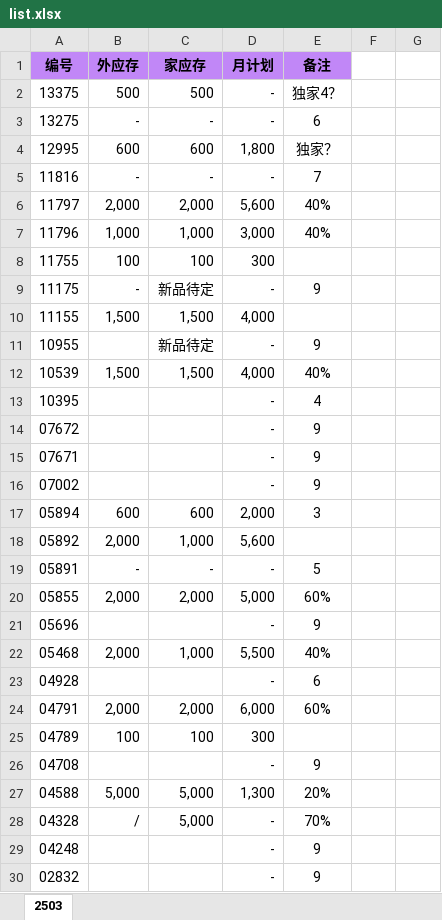
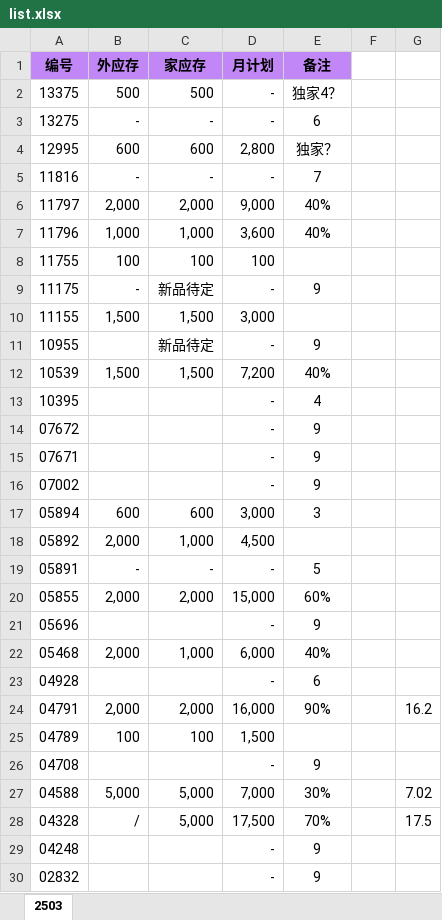
Before and after one commit to nihil7/MeidiAuto, an Excel workbook: script/data/list.xlsx, sheet 2503, drawn as a sheet; only a part is shown; values as stored, in another font and other column widths than the file's, no borders; the diff covers the shown part only; the diff names each change by its address in the sheet, - before the commit and + after, or states it on an @@ line.

```diff
--- a/script/data/list.xlsx (sheet 2503)
+++ b/script/data/list.xlsx (sheet 2503)
-D4 (月计划): 1,800
+D4 (月计划): 2,800
-D6 (月计划): 5,600
+D6 (月计划): 9,000
-D7 (月计划): 3,000
+D7 (月计划): 3,600
-D8 (月计划): 300
+D8 (月计划): 100
-D10 (月计划): 4,000
+D10 (月计划): 3,000
-D12 (月计划): 4,000
+D12 (月计划): 7,200
-D17 (月计划): 2,000
+D17 (月计划): 3,000
-D18 (月计划): 5,600
+D18 (月计划): 4,500
-D20 (月计划): 5,000
+D20 (月计划): 15,000
-D22 (月计划): 5,500
+D22 (月计划): 6,000
-D24 (月计划): 6,000
+D24 (月计划): 16,000
-E24 (备注): 60%
+E24 (备注): 90%
-G24: (empty)
+G24: 16.2
-D25 (月计划): 300
+D25 (月计划): 1,500
-D27 (月计划): 1,300
+D27 (月计划): 7,000
-E27 (备注): 20%
+E27 (备注): 30%
-G27: (empty)
+G27: 7.02
-D28 (月计划): -
+D28 (月计划): 17,500
-G28: (empty)
+G28: 17.5
```
Also changed, not shown: 2 edited cells elsewhere in this sheet.
